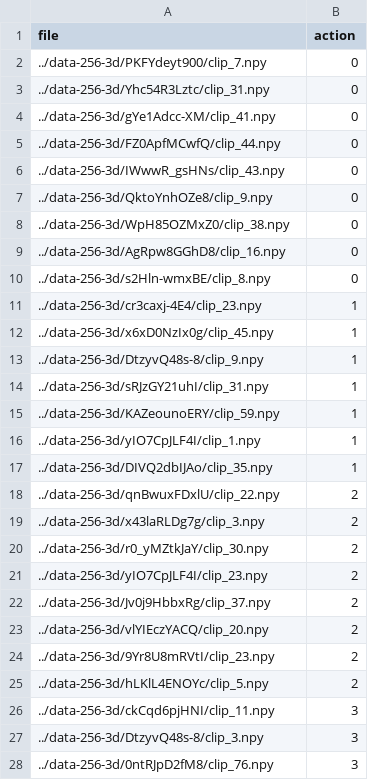
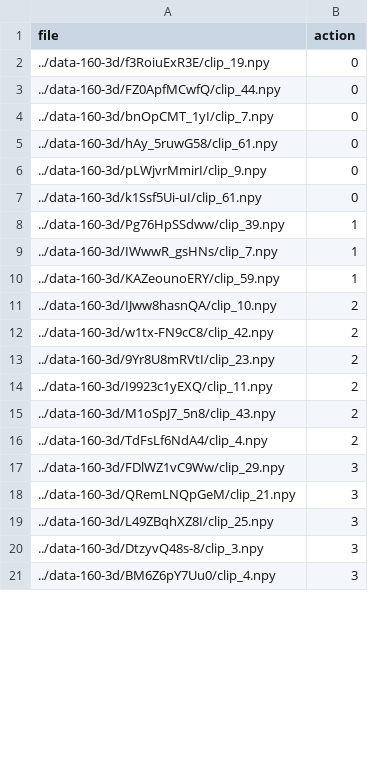
Before and after one commit to akshayramaswamy/CV-Basketball-Commentator, a CSV file: video-val.csv, drawn as a sheet; only a part is shown; the diff covers the shown part only.

```diff
--- a/video-val.csv
+++ b/video-val.csv
@@ -1,28 +1,21 @@
 file,action
-../data-256-3d/PKFYdeyt900/clip_7.npy,0
-../data-256-3d/Yhc54R3Lztc/clip_31.npy,0
-../data-256-3d/gYe1Adcc-XM/clip_41.npy,0
-../data-256-3d/FZ0ApfMCwfQ/clip_44.npy,0
-../data-256-3d/IWwwR_gsHNs/clip_43.npy,0
-../data-256-3d/QktoYnhOZe8/clip_9.npy,0
-../data-256-3d/WpH85OZMxZ0/clip_38.npy,0
-../data-256-3d/AgRpw8GGhD8/clip_16.npy,0
-../data-256-3d/s2Hln-wmxBE/clip_8.npy,0
-../data-256-3d/cr3caxj-4E4/clip_23.npy,1
-../data-256-3d/x6xD0NzIx0g/clip_45.npy,1
-../data-256-3d/DtzyvQ48s-8/clip_9.npy,1
-../data-256-3d/sRJzGY21uhI/clip_31.npy,1
-../data-256-3d/KAZeounoERY/clip_59.npy,1
-../data-256-3d/yIO7CpJLF4I/clip_1.npy,1
-../data-256-3d/DIVQ2dbIJAo/clip_35.npy,1
-../data-256-3d/qnBwuxFDxlU/clip_22.npy,2
-../data-256-3d/x43laRLDg7g/clip_3.npy,2
-../data-256-3d/r0_yMZtkJaY/clip_30.npy,2
-../data-256-3d/yIO7CpJLF4I/clip_23.npy,2
-../data-256-3d/Jv0j9HbbxRg/clip_37.npy,2
-../data-256-3d/vlYIEczYACQ/clip_20.npy,2
-../data-256-3d/9Yr8U8mRVtI/clip_23.npy,2
-../data-256-3d/hLKlL4ENOYc/clip_5.npy,2
-../data-256-3d/ckCqd6pjHNI/clip_11.npy,3
-../data-256-3d/DtzyvQ48s-8/clip_3.npy,3
-../data-256-3d/0ntRJpD2fM8/clip_76.npy,3
+../data-160-3d/f3RoiuExR3E/clip_19.npy,0
+../data-160-3d/FZ0ApfMCwfQ/clip_44.npy,0
+../data-160-3d/bnOpCMT_1yI/clip_7.npy,0
+../data-160-3d/hAy_5ruwG58/clip_61.npy,0
+../data-160-3d/pLWjvrMmirI/clip_9.npy,0
+../data-160-3d/k1Ssf5Ui-uI/clip_61.npy,0
+../data-160-3d/Pg76HpSSdww/clip_39.npy,1
+../data-160-3d/IWwwR_gsHNs/clip_7.npy,1
+../data-160-3d/KAZeounoERY/clip_59.npy,1
+../data-160-3d/IJww8hasnQA/clip_10.npy,2
+../data-160-3d/w1tx-FN9cC8/clip_42.npy,2
+../data-160-3d/9Yr8U8mRVtI/clip_23.npy,2
+../data-160-3d/I9923c1yEXQ/clip_11.npy,2
+../data-160-3d/M1oSpJ7_5n8/clip_43.npy,2
+../data-160-3d/TdFsLf6NdA4/clip_4.npy,2
+../data-160-3d/FDlWZ1vC9Ww/clip_29.npy,3
+../data-160-3d/QRemLNQpGeM/clip_21.npy,3
+../data-160-3d/L49ZBqhXZ8I/clip_25.npy,3
+../data-160-3d/DtzyvQ48s-8/clip_3.npy,3
+../data-160-3d/BM6Z6pY7Uu0/clip_4.npy,3
```
Also changed, not shown: 18 added rows, 6 removed rows and 39 edited cells elsewhere in this file, video-test.csv, video-train.csv, 4 other files.
